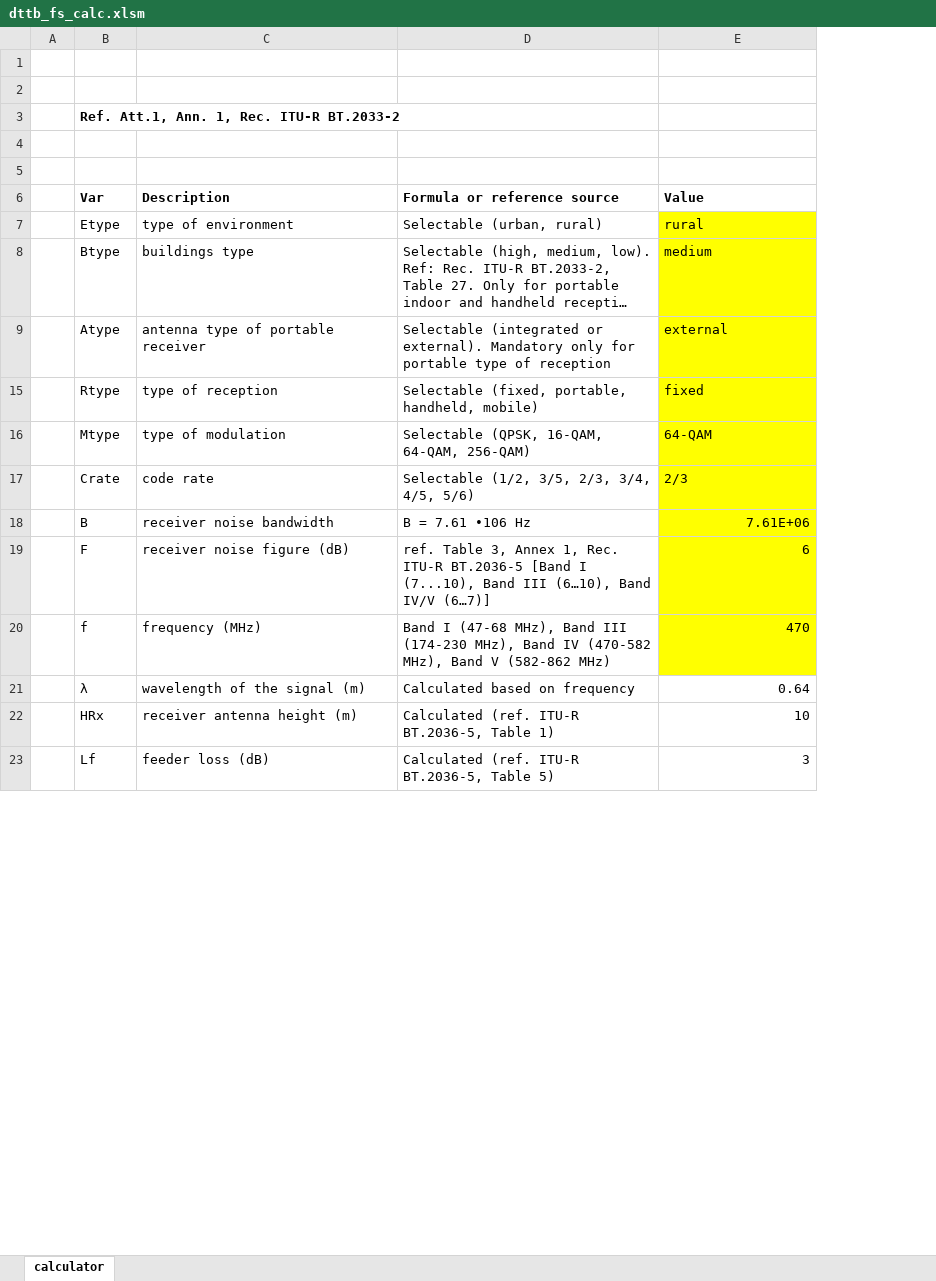
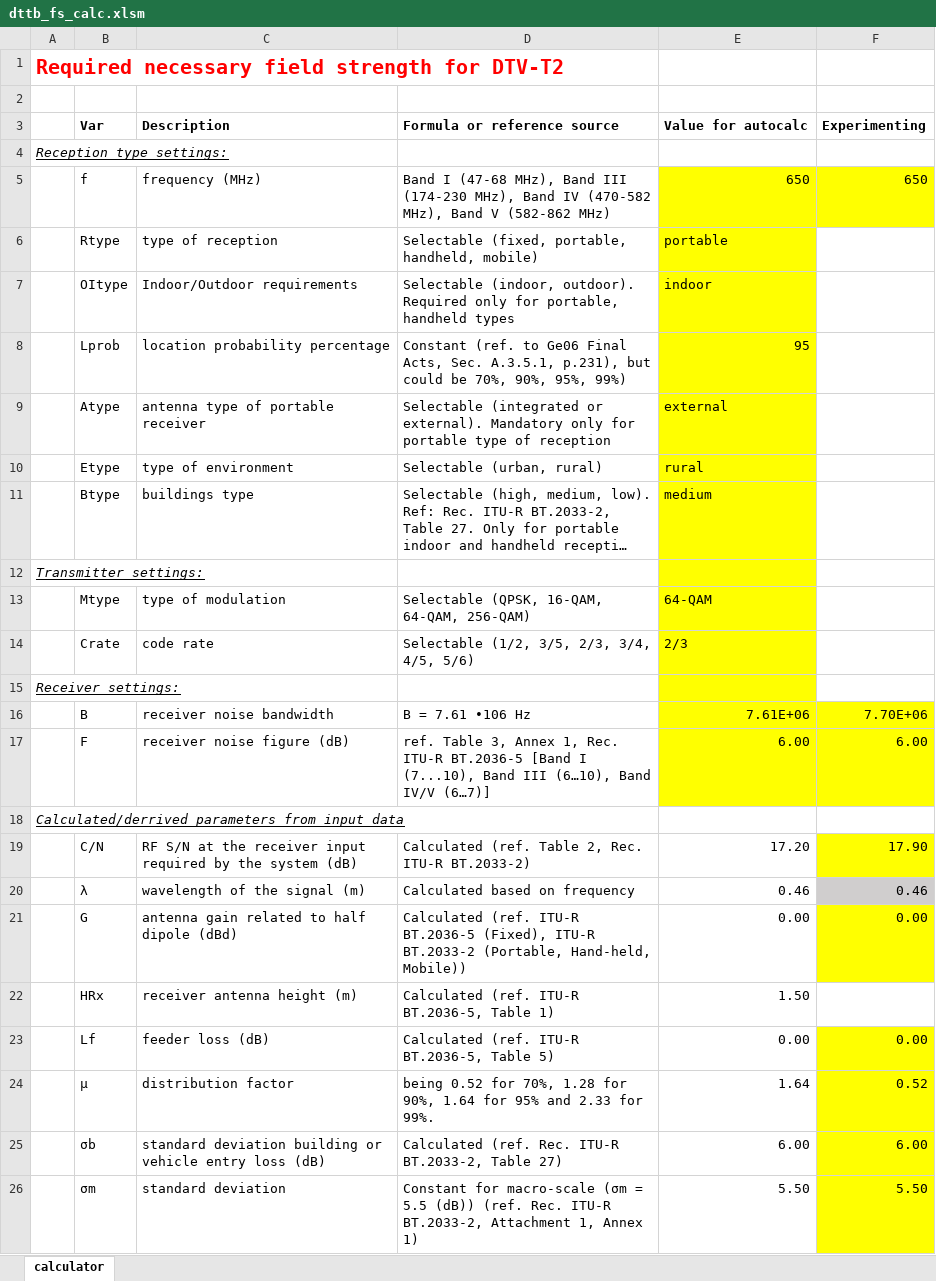
Before and after one commit to murzabaevb/dttb, an Excel workbook: doc/min fs calc/dttb_fs_calc.xlsm, sheet calculator, drawn as a sheet; only a part is shown; long unchanged cells end in …; values as stored, in another font and other column widths than the file's, no borders; removed rows and columns are numbered as before the commit, all else as after; the diff covers the shown part only; the diff names each change by its address in the sheet, - before the commit and + after, or states it on an @@ line.

```diff
--- a/doc/min fs calc/dttb_fs_calc.xlsm (sheet calculator)
+++ b/doc/min fs calc/dttb_fs_calc.xlsm (sheet calculator)
-column A, empty
+column A, row 1: Required necessary field strength for DTV-T2; row 4: Reception type settings:; row 12: Transmitter settings:; row 18: Calculated/derrived parameters from input data
+column F, row 5: 650; rows 16-17: 7.70E+06 | 6.00; row 20: 0.46; row 23: 0.00
-row 3:  | Ref. Att.1, Ann. 1, Rec. ITU-R BT.2033-2
+row 3:  | Var | Description | Formula or reference source | Value for autocalc | Experimenting
-row 5: (empty)
+row 5:  | f | frequency (MHz) | Band I (47-68 MHz), Band III (174-230 MHz), Band IV (470-582 MHz), Band V (582-862 MHz) | 650 | 650
-E5 fill: none
+E5 fill: #FFFF00
-row 6:  | Var | Description | Formula or reference source | Value
+row 6:  | Rtype | type of reception | Selectable (fixed, portable, handheld, mobile) | portable
+row 7:  | OItype | Indoor/Outdoor requirements | Selectable (indoor, outdoor). Required only for portable, handheld types | indoor
+row 8:  | Lprob | location probability percentage | Constant (ref. to Ge06 Final Acts, Sec. A.3.5.1, p.231), but could be 70%, 90%, 95%, 99%) | 95
+row 9:  | Atype | antenna type of portable receiver | Selectable (integrated or external). Mandatory only for portable type of reception | external
-B12: Atype
+B12: (empty)
-C12: antenna type of portable receiver
+C12: (empty)
-D12: Selectable (integrated or external). Mandatory only for portable type of reception
+D12: (empty)
-E12: external
+E12: (empty)
-row 15:  | Rtype | type of reception | Selectable (fixed, portable, handheld, mobile) | fixed
+row 15: Receiver settings:
-E17: 6
+E17: 6.00
-B18: f
+B18: (empty)
-C18: frequency (MHz)
+C18: (empty)
-D18: Band I (47-68 MHz), Band III (174-230 MHz), Band IV (470-582 MHz), Band V (582-862 MHz)
+D18: (empty)
-E18: 470
+E18: (empty)
-E18 fill: #FFFF00
+E18 fill: none
+row 19:  | C/N | RF S/N at the receiver input required by the system (dB) | Calculated (ref. Table 2, Rec. ITU-R BT.2033-2) | 17.20 | 17.90
-E20: 0.64
+E20: 0.46
+row 21:  | G | antenna gain related to half dipole (dBd) | Calculated (ref. ITU-R BT.2036-5 (Fixed), ITU-R BT.2033-2 (Portable, Hand-held, Mobile)) | 0.00 | 0.00
-E22: 10
+E22: 1.50
-E23: 3
+E23: 0.00
+row 24:  | μ | distribution factor | being 0.52 for 70%, 1.28 for 90%, 1.64 for 95% and 2.33 for 99%. | 1.64 | 0.52
+row 25:  | σb | standard deviation building or vehicle entry loss (dB) | Calculated (ref. Rec. ITU-R BT.2033-2, Table 27) | 6.00 | 6.00
+row 26:  | σm | standard deviation | Constant for macro-scale (σm = 5.5 (dB)) (ref. Rec. ITU-R BT.2033-2, Attachment 1, Annex 1) | 5.50 | 5.50
```
Also changed, not shown: 4 added rows, 3 removed rows, 18 edited cells and cell formats elsewhere in this sheet, 1 other file.
